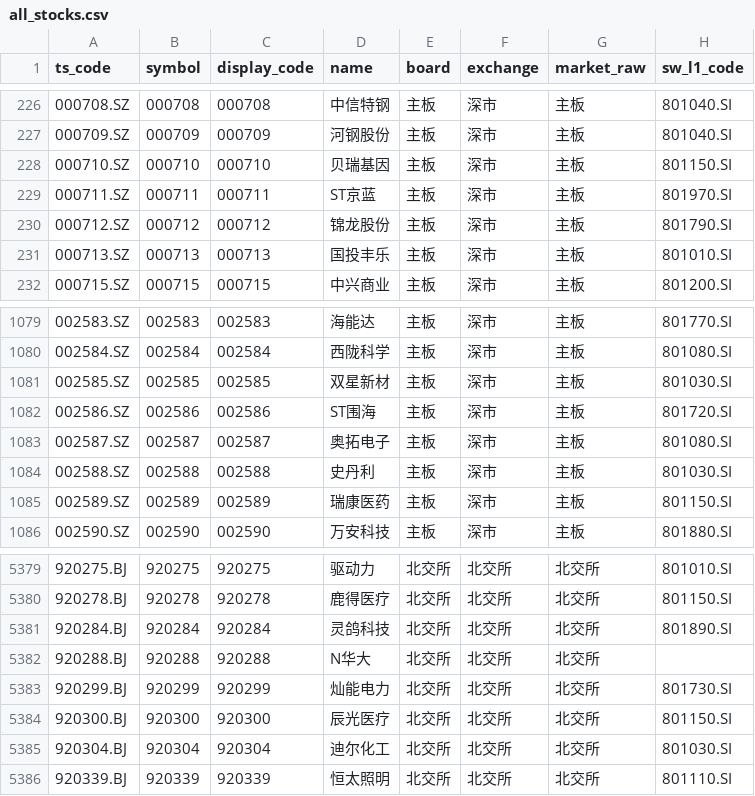
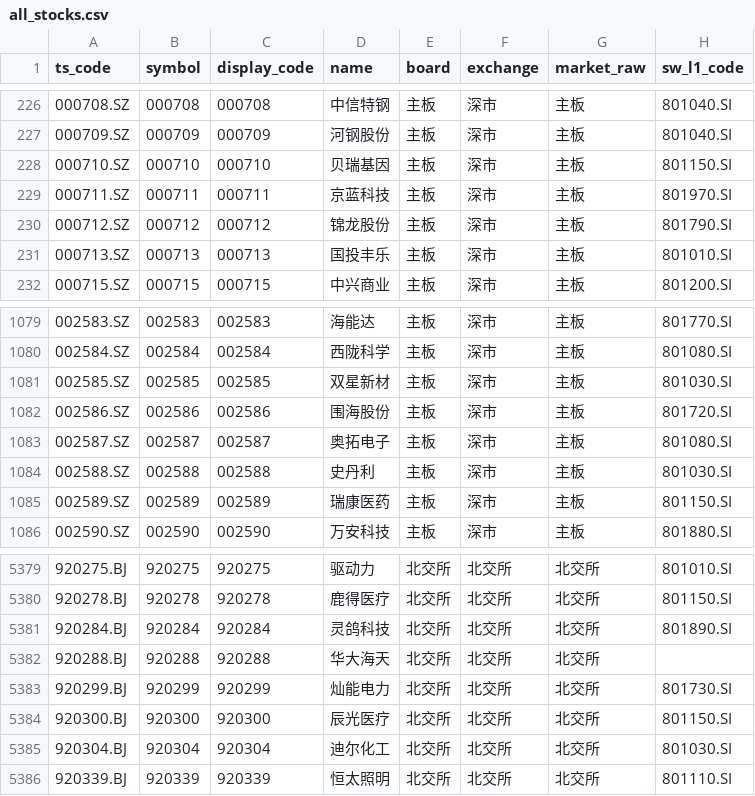
Before and after one commit to csaizbc/Select-Stock, a CSV file: output/all_stocks.csv, drawn as a sheet; only a part is shown, gaps mark what is left out; the diff names each change by its address in the sheet, - before the commit and + after, or states it on an @@ line.

```diff
--- a/output/all_stocks.csv
+++ b/output/all_stocks.csv
-D229 (name): ST京蓝
+D229 (name): 京蓝科技
-D1082 (name): ST围海
+D1082 (name): 围海股份
-D5382 (name): N华大
+D5382 (name): 华大海天
```
Also changed, not shown: output/default_excluded.csv, output/pools/all_all.csv, 13 other files.
